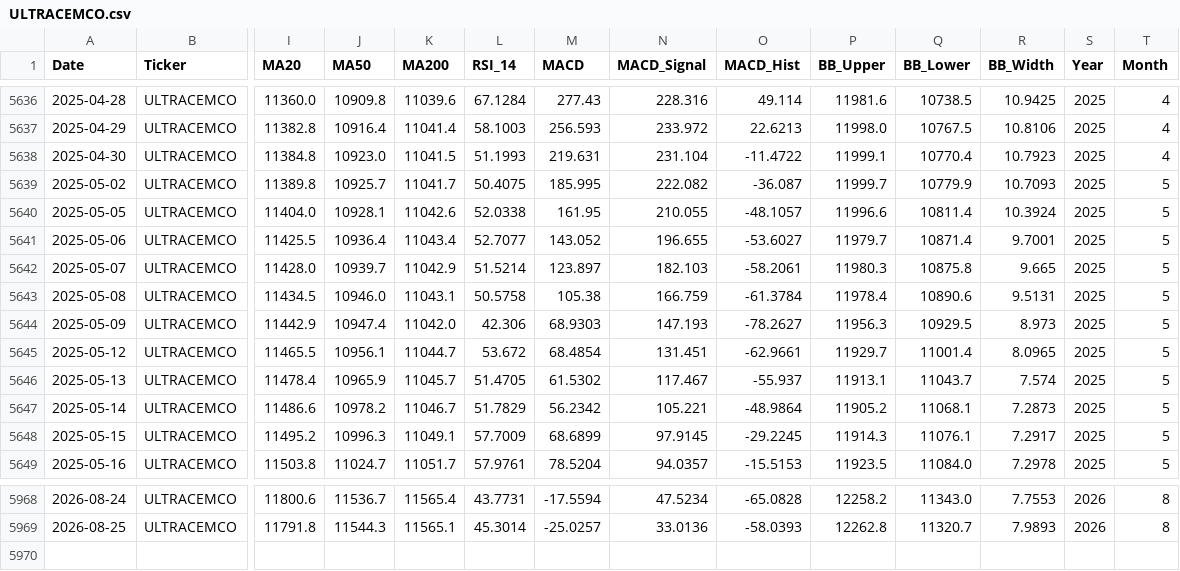
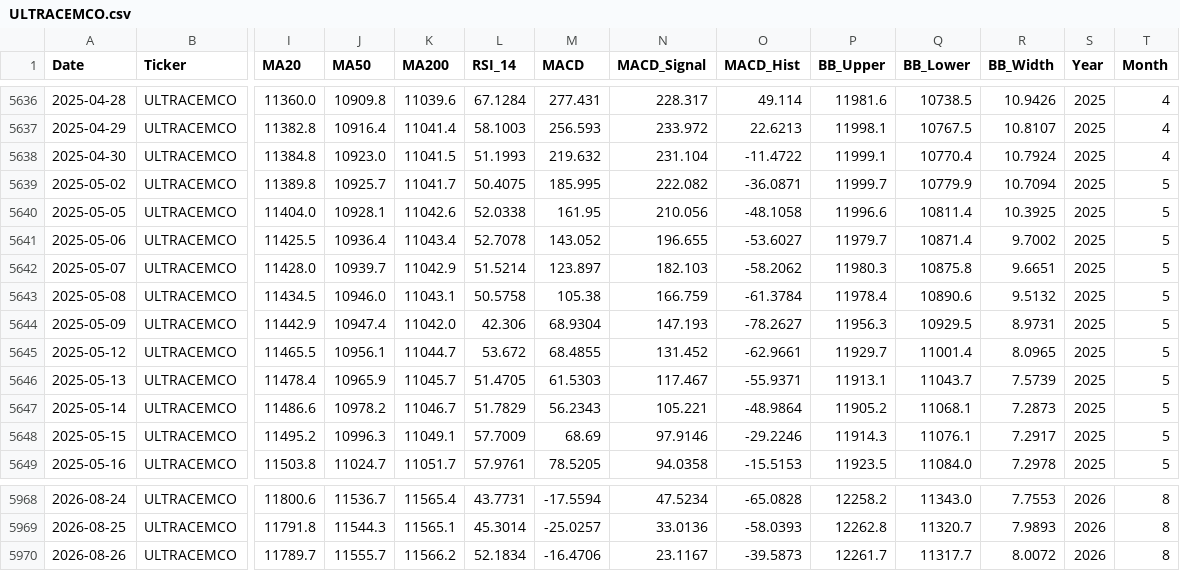
Before and after one commit to wimpypython/nifty-stock-intelligence, a CSV file: data/historical/ULTRACEMCO.csv, drawn as a sheet; only a part is shown, gaps mark what is left out; rows hold the shown columns only; the diff covers the shown part only; the diff names each change by its address in the sheet, - before the commit and + after, or states it on an @@ line.

```diff
--- a/data/historical/ULTRACEMCO.csv
+++ b/data/historical/ULTRACEMCO.csv
-M5636 (MACD): 277.43
+M5636 (MACD): 277.431
-N5636 (MACD_Signal): 228.316
+N5636 (MACD_Signal): 228.317
-R5636 (BB_Width): 10.9425
+R5636 (BB_Width): 10.9426
-P5637 (BB_Upper): 11998.0
+P5637 (BB_Upper): 11998.1
-R5637 (BB_Width): 10.8106
+R5637 (BB_Width): 10.8107
-M5638 (MACD): 219.631
+M5638 (MACD): 219.632
-R5638 (BB_Width): 10.7923
+R5638 (BB_Width): 10.7924
-O5639 (MACD_Hist): -36.087
+O5639 (MACD_Hist): -36.0871
-R5639 (BB_Width): 10.7093
+R5639 (BB_Width): 10.7094
-N5640 (MACD_Signal): 210.055
+N5640 (MACD_Signal): 210.056
-O5640 (MACD_Hist): -48.1057
+O5640 (MACD_Hist): -48.1058
-R5640 (BB_Width): 10.3924
+R5640 (BB_Width): 10.3925
-L5641 (RSI_14): 52.7077
+L5641 (RSI_14): 52.7078
-R5641 (BB_Width): 9.7001
+R5641 (BB_Width): 9.7002
-O5642 (MACD_Hist): -58.2061
+O5642 (MACD_Hist): -58.2062
-R5642 (BB_Width): 9.665
+R5642 (BB_Width): 9.6651
-R5643 (BB_Width): 9.5131
+R5643 (BB_Width): 9.5132
-M5644 (MACD): 68.9303
+M5644 (MACD): 68.9304
-R5644 (BB_Width): 8.973
+R5644 (BB_Width): 8.9731
-M5645 (MACD): 68.4854
+M5645 (MACD): 68.4855
-N5645 (MACD_Signal): 131.451
+N5645 (MACD_Signal): 131.452
-M5646 (MACD): 61.5302
+M5646 (MACD): 61.5303
-O5646 (MACD_Hist): -55.937
+O5646 (MACD_Hist): -55.9371
-R5646 (BB_Width): 7.574
+R5646 (BB_Width): 7.5739
-M5647 (MACD): 56.2342
+M5647 (MACD): 56.2343
-M5648 (MACD): 68.6899
+M5648 (MACD): 68.69
-N5648 (MACD_Signal): 97.9145
+N5648 (MACD_Signal): 97.9146
-O5648 (MACD_Hist): -29.2245
+O5648 (MACD_Hist): -29.2246
-M5649 (MACD): 78.5204
+M5649 (MACD): 78.5205
-N5649 (MACD_Signal): 94.0357
+N5649 (MACD_Signal): 94.0358
+row 5970: 2026-08-26 | ULTRACEMCO | 11789.7 | 11555.7 | 11566.2 | 52.1834 | -16.4706 | 23.1167 | -39.5873 | 12261.7 | 11317.7 | 8.0072 | 2026 | 8
```
Also changed, not shown: 56 edited cells elsewhere in this file, data/historical/ASIANPAINT.csv, data/historical/GRASIM.csv, 50 other files.
